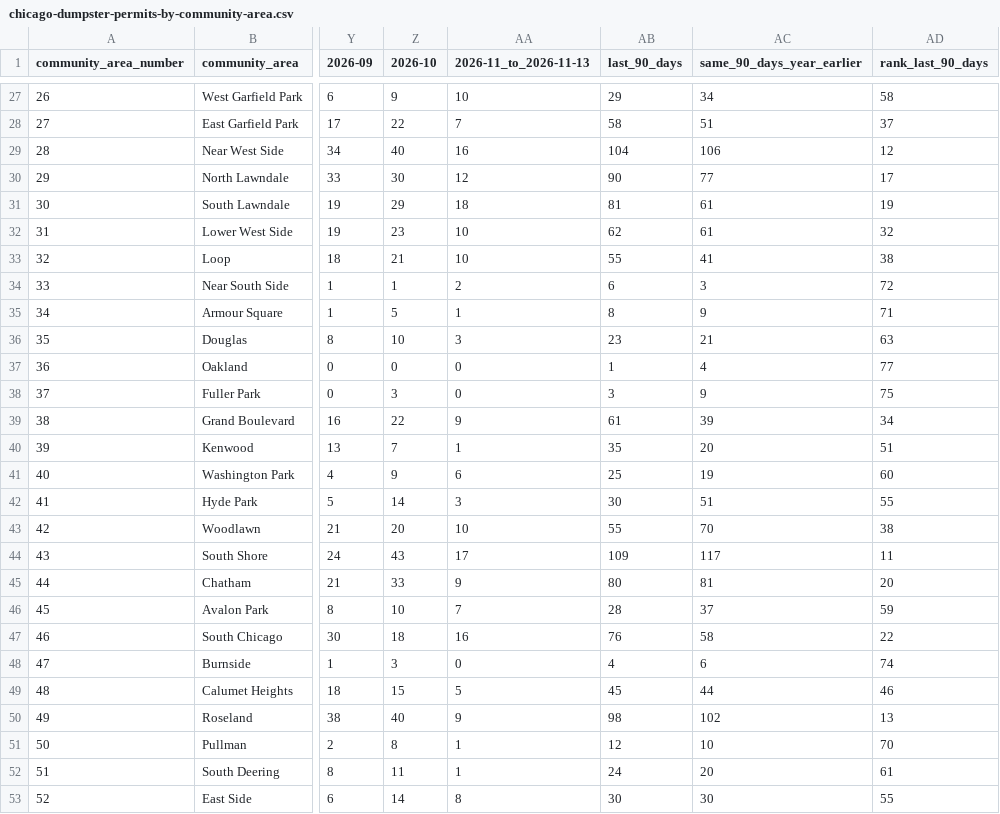
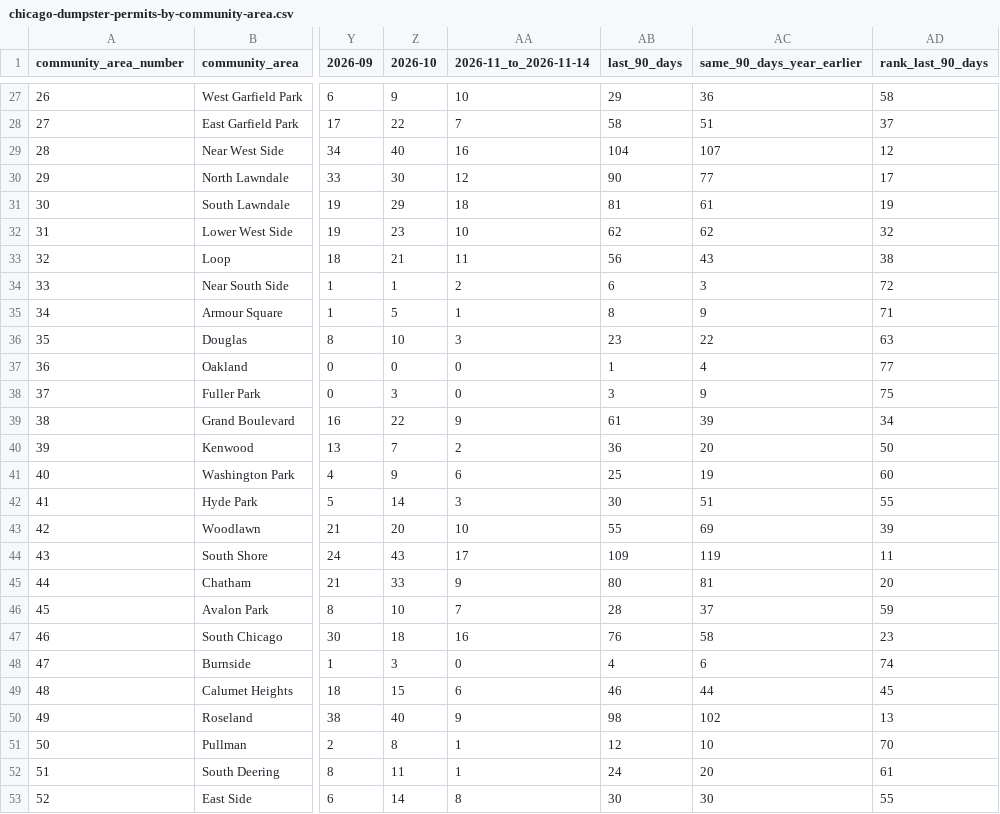
Before and after one commit to proofnotfluff-a11y/Proofnotfluff-pins, a CSV file: docs/chicago-dumpster-permits/chicago-dumpster-permits-by-community-area.csv, drawn as a sheet; only a part is shown, gaps mark what is left out; the diff covers the shown part only; the diff names each change by its address in the sheet, - before the commit and + after, or states it on an @@ line.

```diff
--- a/docs/chicago-dumpster-permits/chicago-dumpster-permits-by-community-area.csv
+++ b/docs/chicago-dumpster-permits/chicago-dumpster-permits-by-community-area.csv
-AA1: 2026-11_to_2026-11-13
+AA1: 2026-11_to_2026-11-14
-AC27 (same_90_days_year_earlier): 34
+AC27 (same_90_days_year_earlier): 36
-AC29 (same_90_days_year_earlier): 106
+AC29 (same_90_days_year_earlier): 107
-AC32 (same_90_days_year_earlier): 61
+AC32 (same_90_days_year_earlier): 62
-AA33 (2026-11_to_2026-11-14): 10
+AA33 (2026-11_to_2026-11-14): 11
-AB33 (last_90_days): 55
+AB33 (last_90_days): 56
-AC33 (same_90_days_year_earlier): 41
+AC33 (same_90_days_year_earlier): 43
-AC36 (same_90_days_year_earlier): 21
+AC36 (same_90_days_year_earlier): 22
-AA40 (2026-11_to_2026-11-14): 1
+AA40 (2026-11_to_2026-11-14): 2
-AB40 (last_90_days): 35
+AB40 (last_90_days): 36
-AD40 (rank_last_90_days): 51
+AD40 (rank_last_90_days): 50
-AC43 (same_90_days_year_earlier): 70
+AC43 (same_90_days_year_earlier): 69
-AD43 (rank_last_90_days): 38
+AD43 (rank_last_90_days): 39
-AC44 (same_90_days_year_earlier): 117
+AC44 (same_90_days_year_earlier): 119
-AD47 (rank_last_90_days): 22
+AD47 (rank_last_90_days): 23
-AA49 (2026-11_to_2026-11-14): 5
+AA49 (2026-11_to_2026-11-14): 6
-AB49 (last_90_days): 45
+AB49 (last_90_days): 46
-AD49 (rank_last_90_days): 46
+AD49 (rank_last_90_days): 45
```
Also changed, not shown: 51 edited cells elsewhere in this file, 5 other files.
